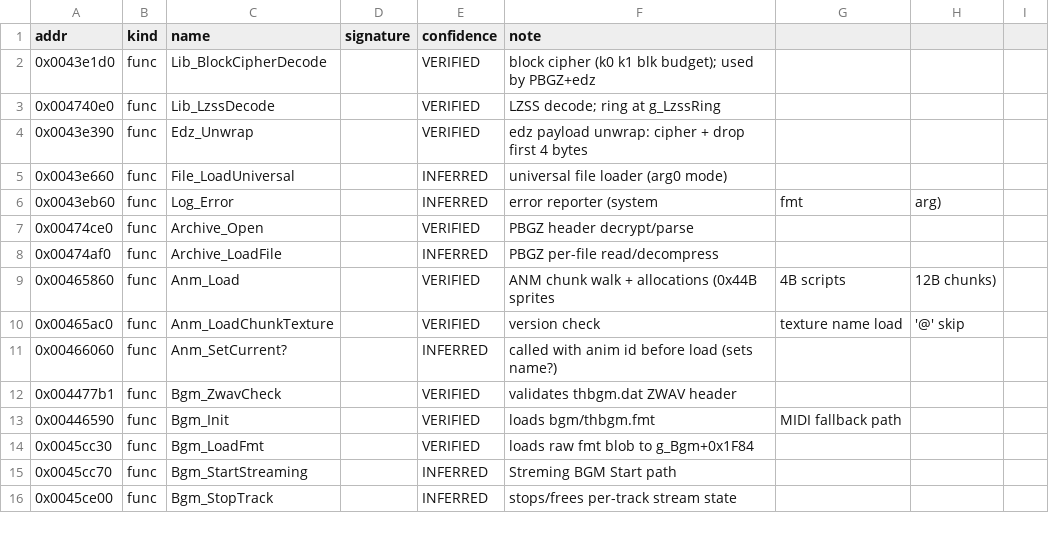
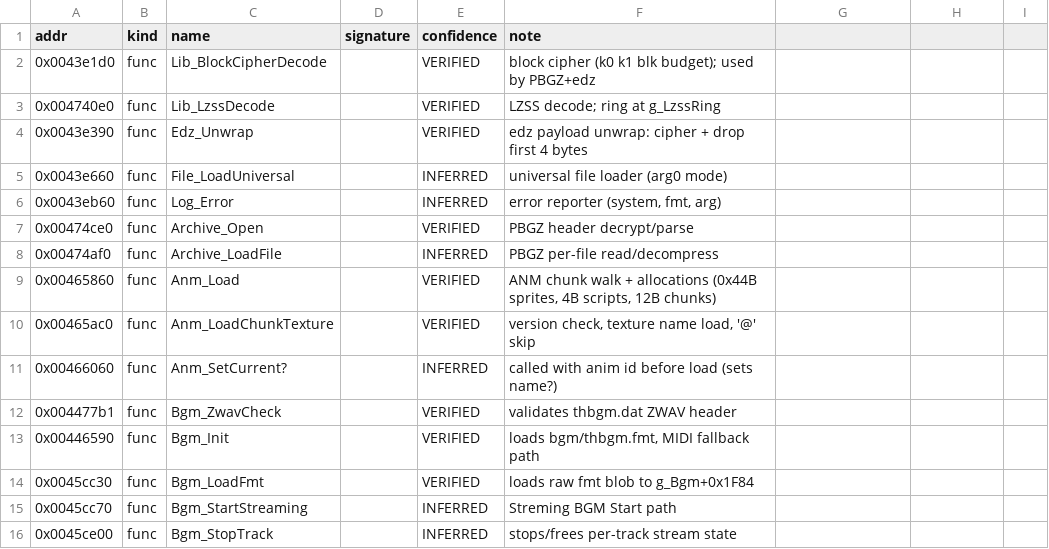
Before and after one commit to kauri-off/th_08, a CSV file: specs/deepseek/symbols.csv, drawn as a sheet; only a part is shown; the diff covers the shown part only.

```diff
--- a/specs/deepseek/symbols.csv
+++ b/specs/deepseek/symbols.csv
@@ -5,10 +5,10 @@ addr,kind,name,signature,confidence,note
 0x0043e660,func,File_LoadUniversal,,INFERRED,universal file loader (arg0 mode)
-0x0043eb60,func,Log_Error,,INFERRED,error reporter (system, fmt, arg)
+0x0043eb60,func,Log_Error,,INFERRED,"error reporter (system,  fmt,  arg)"
 0x00474ce0,func,Archive_Open,,VERIFIED,PBGZ header decrypt/parse
 0x00474af0,func,Archive_LoadFile,,INFERRED,PBGZ per-file read/decompress
-0x00465860,func,Anm_Load,,VERIFIED,ANM chunk walk + allocations (0x44B sprites,4B scripts,12B chunks)
-0x00465ac0,func,Anm_LoadChunkTexture,,VERIFIED,version check, texture name load, '@' skip
+0x00465860,func,Anm_Load,,VERIFIED,"ANM chunk walk + allocations (0x44B sprites, 4B scripts, 12B chunks)"
+0x00465ac0,func,Anm_LoadChunkTexture,,VERIFIED,"version check,  texture name load,  '@' skip"
 0x00466060,func,Anm_SetCurrent?,,INFERRED,called with anim id before load (sets name?)
 0x004477b1,func,Bgm_ZwavCheck,,VERIFIED,validates thbgm.dat ZWAV header
-0x00446590,func,Bgm_Init,,VERIFIED,loads bgm/thbgm.fmt, MIDI fallback path
+0x00446590,func,Bgm_Init,,VERIFIED,"loads bgm/thbgm.fmt,  MIDI fallback path"
 0x0045cc30,func,Bgm_LoadFmt,,VERIFIED,loads raw fmt blob to g_Bgm+0x1F84
```
Also changed, not shown: 32 added rows and 4 edited cells elsewhere in this file, 25 other files.
